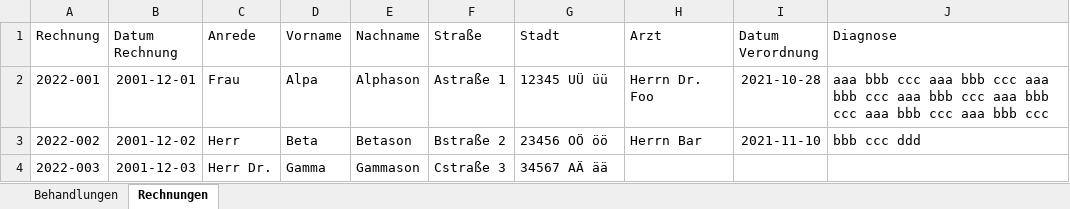
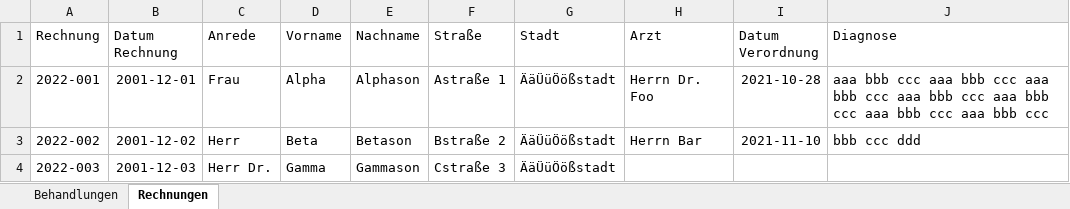
Before and after one commit to marbx/xFaktura, an Excel workbook: Praxis1.xlsx, sheet Rechnungen, drawn as a sheet; values as stored, in another font and other column widths than the file's, no borders; the diff names each change by its address in the sheet, - before the commit and + after, or states it on an @@ line.

Commit message:
Anrede und PATIENT in Lua

```diff
--- a/Praxis1.xlsx (sheet Rechnungen)
+++ b/Praxis1.xlsx (sheet Rechnungen)
-D2 (Vorname): Alpa
+D2 (Vorname): Alpha
-G2 (Stadt): 12345 UÜ üü
+G2 (Stadt): ÄäÜüÖößstadt
-G3 (Stadt): 23456 OÖ öö
+G3 (Stadt): ÄäÜüÖößstadt
-G4 (Stadt): 34567 AÄ ää
+G4 (Stadt): ÄäÜüÖößstadt
```
Also changed, not shown: 2 other files.
